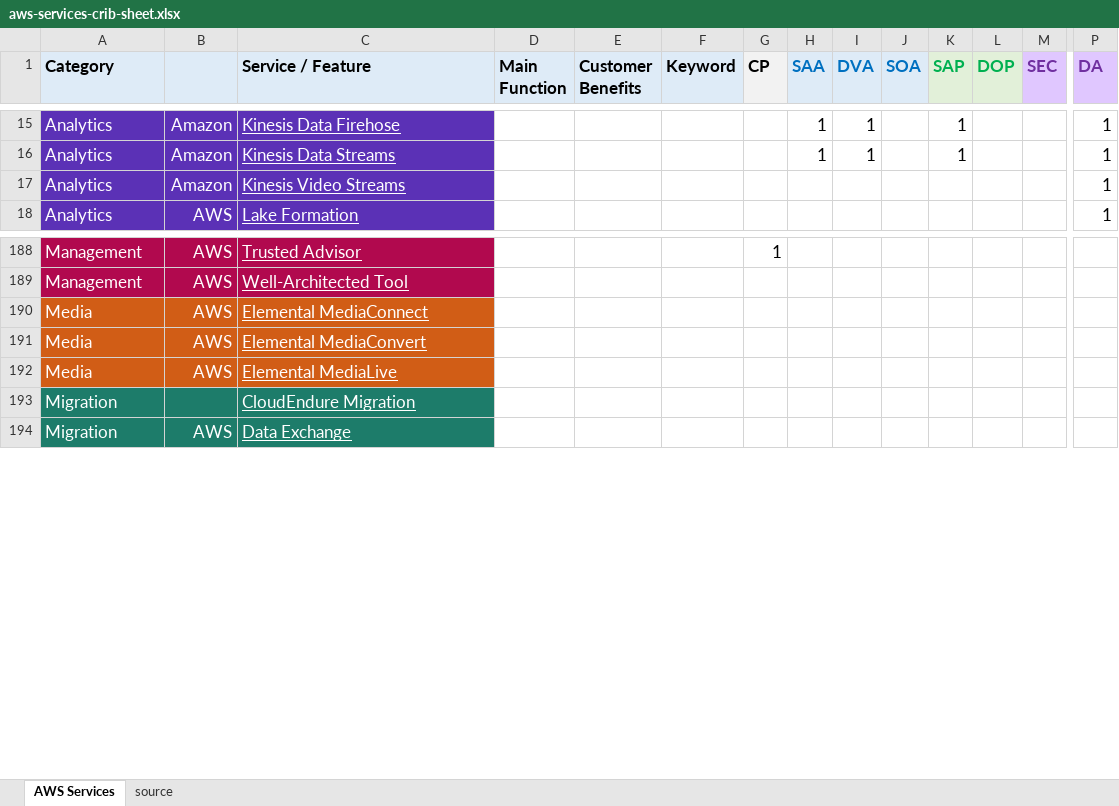
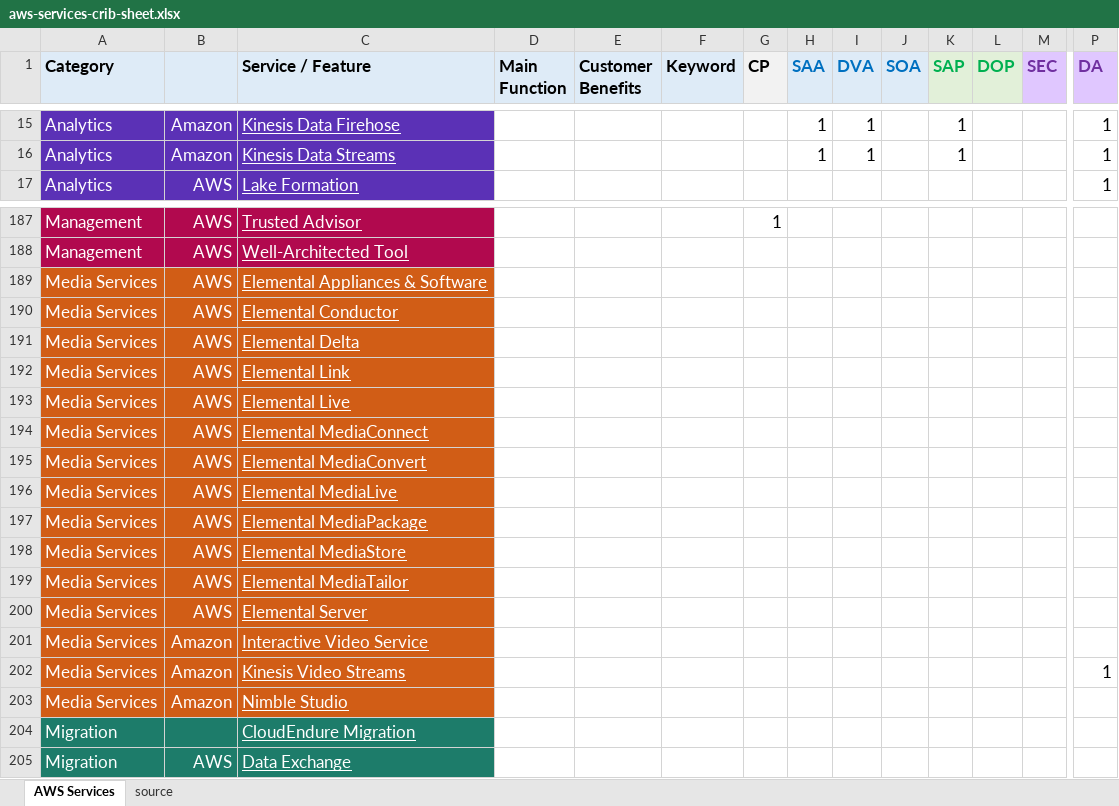
Before and after one commit to corbuno/aws-services-crib-sheet, an Excel workbook: aws-services-crib-sheet.xlsx, sheet AWS Services, drawn as a sheet; only a part is shown, gaps mark what is left out; values as stored, in another font and other column widths than the file's, no borders; removed rows and columns are numbered as before the commit, all else as after; rows hold the shown columns only; the diff names each change by its address in the sheet, - before the commit and + after, or states it on an @@ line.

Commit message:
media services

```diff
--- a/aws-services-crib-sheet.xlsx (sheet AWS Services)
+++ b/aws-services-crib-sheet.xlsx (sheet AWS Services)
-row 17: Analytics | Amazon | Kinesis Video Streams |  |  |  |  |  |  |  |  |  |  | 1
+row 189: Media Services | AWS | Elemental Appliances & Software
+row 190: Media Services | AWS | Elemental Conductor
+row 191: Media Services | AWS | Elemental Delta
+row 192: Media Services | AWS | Elemental Link
+row 193: Media Services | AWS | Elemental Live
-A194:A196 (Category): Media
+A194:A196 (Category): Media Services
+row 197: Media Services | AWS | Elemental MediaPackage
+row 198: Media Services | AWS | Elemental MediaStore
+row 199: Media Services | AWS | Elemental MediaTailor
+row 200: Media Services | AWS | Elemental Server
+row 201: Media Services | Amazon | Interactive Video Service
+row 202: Media Services | Amazon | Kinesis Video Streams |  |  |  |  |  |  |  |  |  |  | 1
+row 203: Media Services | Amazon | Nimble Studio
```
